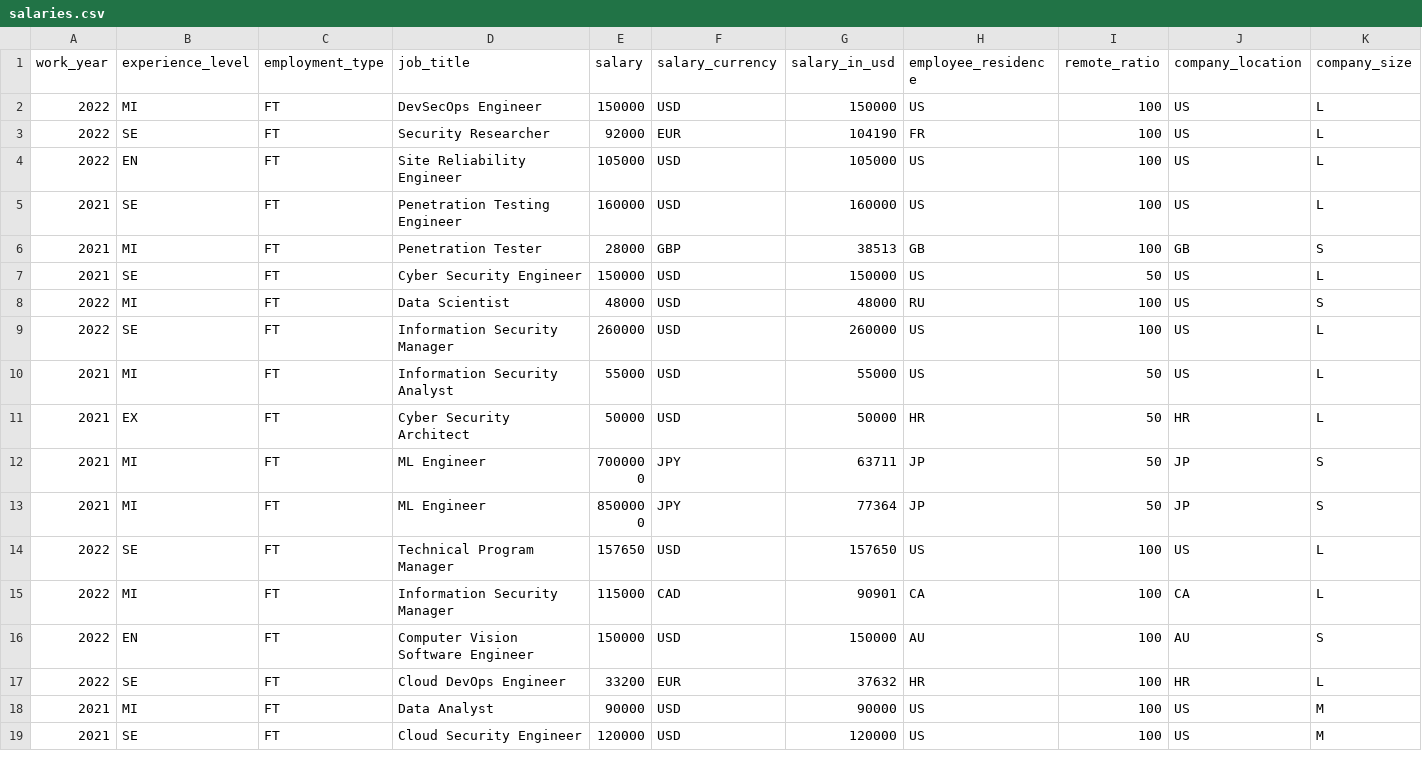
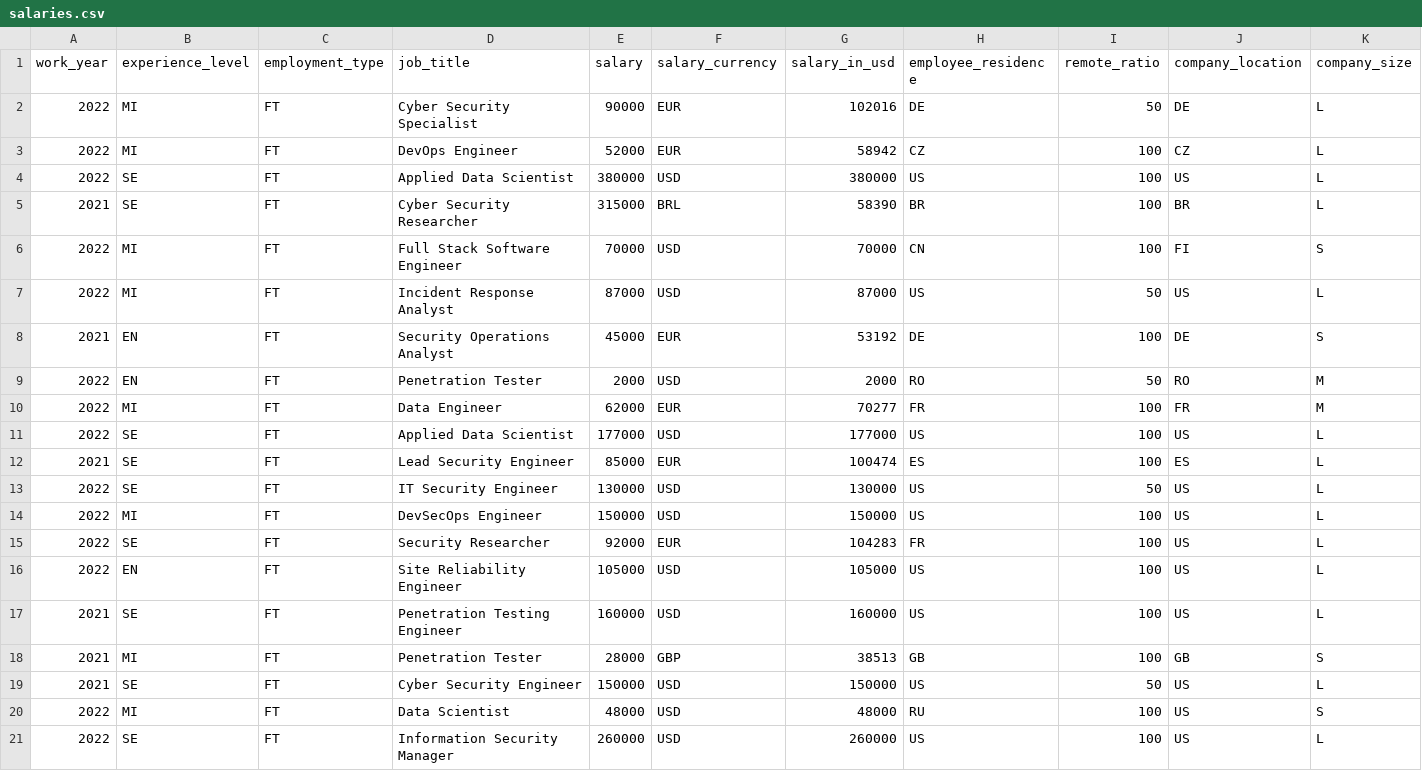
Before and after one commit to foorilla/freshremote-work-salaries, a CSV file: salaries.csv, drawn as a sheet; only a part is shown; the shorter side is filled out with more unchanged rows.

Commit message:
Update salaries data.

```diff
--- a/salaries.csv
+++ b/salaries.csv
@@ -1,4 +1,16 @@
 work_year,experience_level,employment_type,job_title,salary,salary_currency,salary_in_usd,employee_residence,remote_ratio,company_location,company_size
+2022,MI,FT,Cyber Security Specialist,90000,EUR,102016,DE,50,DE,L
+2022,MI,FT,DevOps Engineer,52000,EUR,58942,CZ,100,CZ,L
+2022,SE,FT,Applied Data Scientist,380000,USD,380000,US,100,US,L
+2021,SE,FT,Cyber Security Researcher,315000,BRL,58390,BR,100,BR,L
+2022,MI,FT,Full Stack Software Engineer,70000,USD,70000,CN,100,FI,S
+2022,MI,FT,Incident Response Analyst,87000,USD,87000,US,50,US,L
+2021,EN,FT,Security Operations Analyst,45000,EUR,53192,DE,100,DE,S
+2022,EN,FT,Penetration Tester,2000,USD,2000,RO,50,RO,M
+2022,MI,FT,Data Engineer,62000,EUR,70277,FR,100,FR,M
+2022,SE,FT,Applied Data Scientist,177000,USD,177000,US,100,US,L
+2021,SE,FT,Lead Security Engineer,85000,EUR,100474,ES,100,ES,L
+2022,SE,FT,IT Security Engineer,130000,USD,130000,US,50,US,L
 2022,MI,FT,DevSecOps Engineer,150000,USD,150000,US,100,US,L
-2022,SE,FT,Security Researcher,92000,EUR,104190,FR,100,US,L
+2022,SE,FT,Security Researcher,92000,EUR,104283,FR,100,US,L
 2022,EN,FT,Site Reliability Engineer,105000,USD,105000,US,100,US,L
```
Also changed, not shown: 1 other file.
